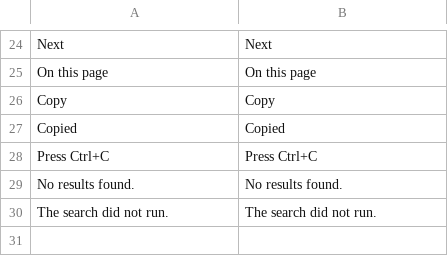
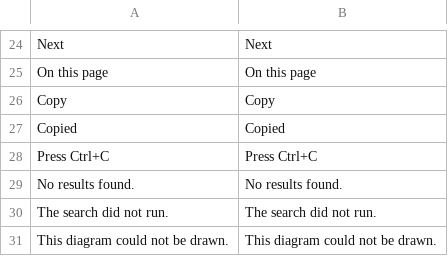
Before and after one commit to magebitcom/magento2-documentation-module, a CSV file: i18n/en_US.csv, drawn as a sheet; only a part is shown, gaps mark what is left out.

Commit message:
feat(markdown): draw mermaid fences as diagrams with a bundled mermaid.js

```diff
--- a/i18n/en_US.csv
+++ b/i18n/en_US.csv
@@ -30 +30,2 @@
 "The search did not run.","The search did not run."
+"This diagram could not be drawn.","This diagram could not be drawn."
```
Also changed, not shown: 11 other files.
